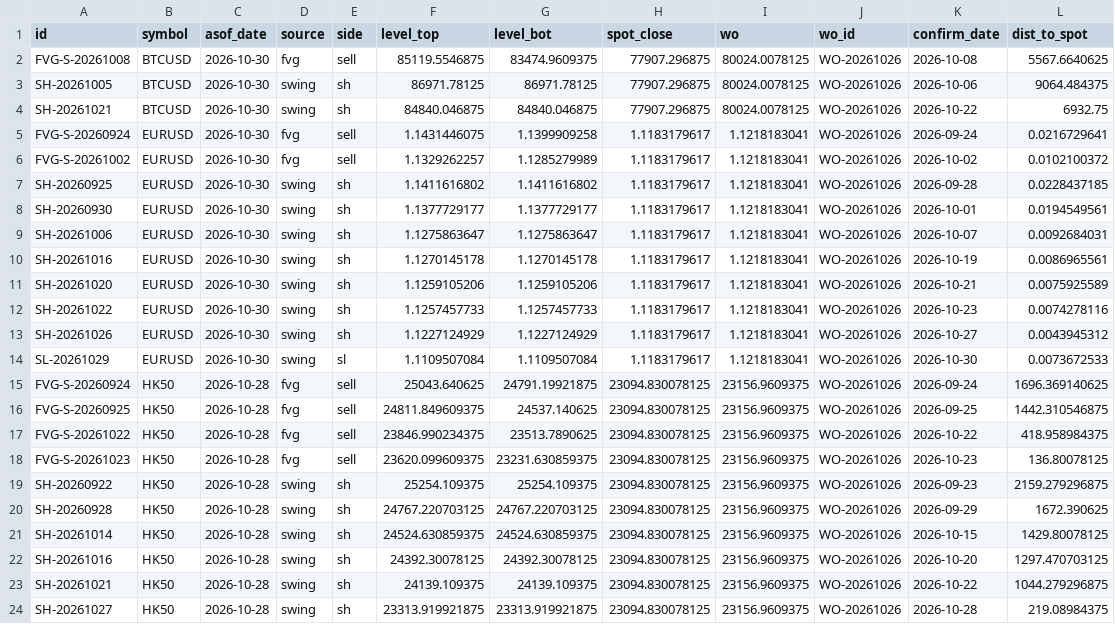
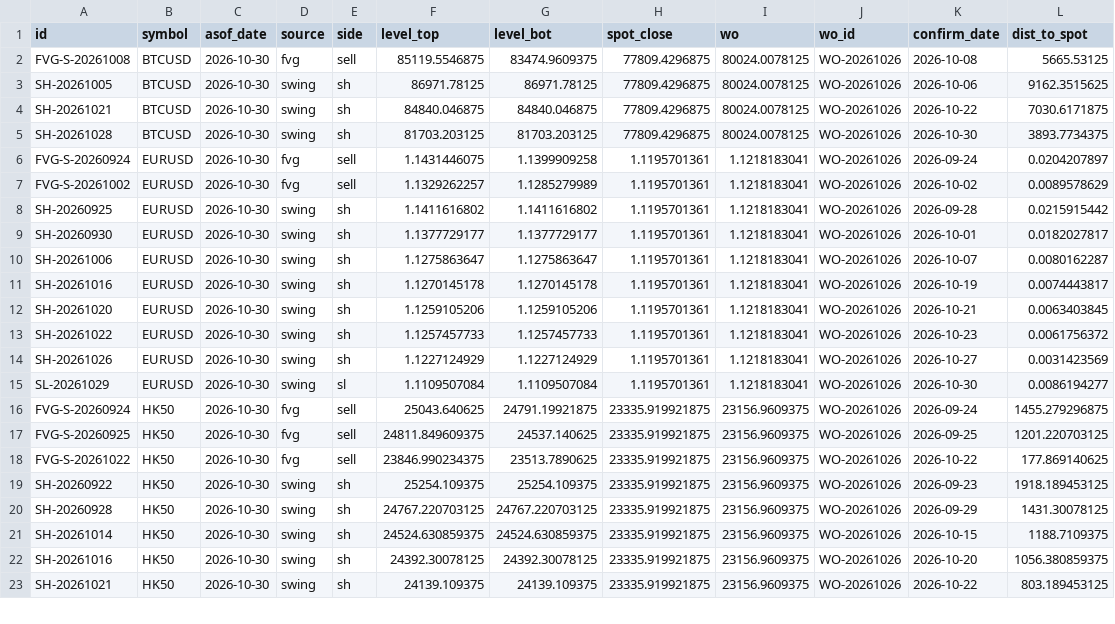
Before and after one commit to keenewong-ai/xauusd-bounce-live, a CSV file: data_levels.csv, drawn as a sheet; only a part is shown; removed rows and columns are numbered as before the commit, all else as after; the diff covers the shown part only; the diff names each change by its address in the sheet, - before the commit and + after, or states it on an @@ line.

```diff
--- a/data_levels.csv
+++ b/data_levels.csv
-H2:H4 (spot_close): 77907.296875
+H2:H4 (spot_close): 77809.4296875
-L2 (dist_to_spot): 5567.6640625
+L2 (dist_to_spot): 5665.53125
-L3 (dist_to_spot): 9064.484375
+L3 (dist_to_spot): 9162.3515625
-L4 (dist_to_spot): 6932.75
+L4 (dist_to_spot): 7030.6171875
+row 5: SH-20261028 | BTCUSD | 2026-10-30 | swing | sh | 81703.203125 | 81703.203125 | 77809.4296875 | 80024.0078125 | WO-20261026 | 2026-10-30 | 3893.7734375
-H6:H15 (spot_close): 1.1183179617
+H6:H15 (spot_close): 1.1195701361
-L6 (dist_to_spot): 0.0216729641
+L6 (dist_to_spot): 0.0204207897
-L7 (dist_to_spot): 0.0102100372
+L7 (dist_to_spot): 0.0089578629
-L8 (dist_to_spot): 0.0228437185
+L8 (dist_to_spot): 0.0215915442
-L9 (dist_to_spot): 0.0194549561
+L9 (dist_to_spot): 0.0182027817
-L10 (dist_to_spot): 0.0092684031
+L10 (dist_to_spot): 0.0080162287
-L11 (dist_to_spot): 0.0086965561
+L11 (dist_to_spot): 0.0074443817
-L12 (dist_to_spot): 0.0075925589
+L12 (dist_to_spot): 0.0063403845
-L13 (dist_to_spot): 0.0074278116
+L13 (dist_to_spot): 0.0061756372
-L14 (dist_to_spot): 0.0043945312
+L14 (dist_to_spot): 0.0031423569
-L15 (dist_to_spot): 0.0073672533
+L15 (dist_to_spot): 0.0086194277
-C16:C18 (asof_date): 2026-10-28
+C16:C18 (asof_date): 2026-10-30
-H16:H18 (spot_close): 23094.830078125
+H16:H18 (spot_close): 23335.919921875
-L16 (dist_to_spot): 1696.369140625
+L16 (dist_to_spot): 1455.279296875
-L17 (dist_to_spot): 1442.310546875
+L17 (dist_to_spot): 1201.220703125
-L18 (dist_to_spot): 418.958984375
+L18 (dist_to_spot): 177.869140625
-row 18: FVG-S-20261023 | HK50 | 2026-10-28 | fvg | sell | 23620.099609375 | 23231.630859375 | 23094.830078125 | 23156.9609375 | WO-20261026 | 2026-10-23 | 136.80078125
-C19:C23 (asof_date): 2026-10-28
+C19:C23 (asof_date): 2026-10-30
-H19:H23 (spot_close): 23094.830078125
+H19:H23 (spot_close): 23335.919921875
-L19 (dist_to_spot): 2159.279296875
+L19 (dist_to_spot): 1918.189453125
-L20 (dist_to_spot): 1672.390625
+L20 (dist_to_spot): 1431.30078125
-L21 (dist_to_spot): 1429.80078125
+L21 (dist_to_spot): 1188.7109375
-L22 (dist_to_spot): 1297.470703125
+L22 (dist_to_spot): 1056.380859375
-L23 (dist_to_spot): 1044.279296875
+L23 (dist_to_spot): 803.189453125
-row 24: SH-20261027 | HK50 | 2026-10-28 | swing | sh | 23313.919921875 | 23313.919921875 | 23094.830078125 | 23156.9609375 | WO-20261026 | 2026-10-28 | 219.08984375
```
Also changed, not shown: 1 added row and 43 edited cells elsewhere in this file, data_hist.csv, 2 other files.
